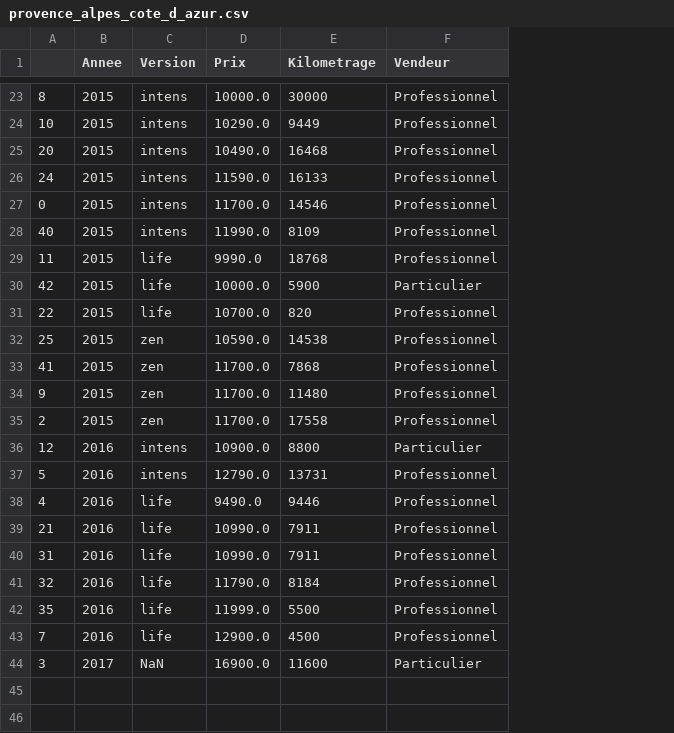
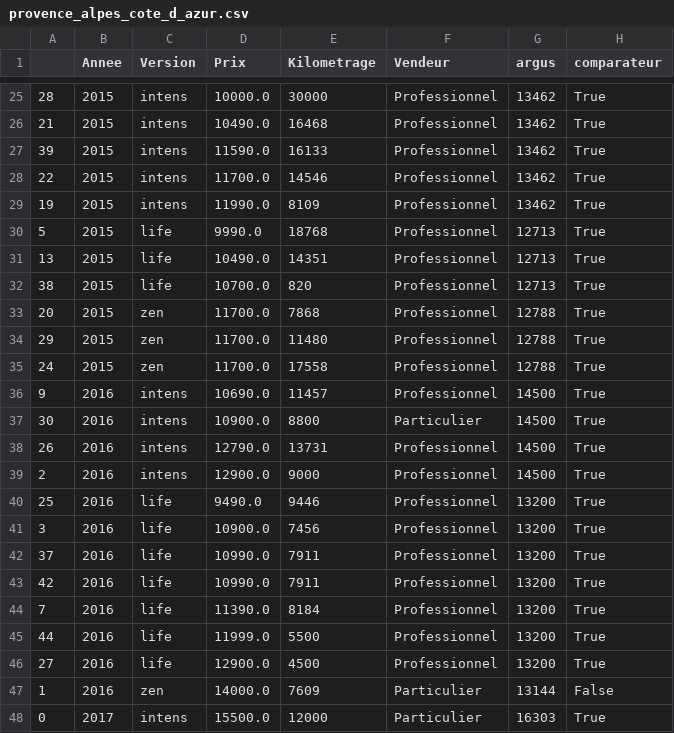
Before and after one commit to MS-BGD-2018-KIT-BIGDATA/christopher-belinguier, a CSV file: INFMDI721/Lesson4/provence_alpes_cote_d_azur.csv, drawn as a sheet; only a part is shown, gaps mark what is left out; removed rows and columns are numbered as before the commit, all else as after; the diff covers the shown part only; the diff names each change by its address in the sheet, - before the commit and + after, or states it on an @@ line.

```diff
--- a/INFMDI721/Lesson4/provence_alpes_cote_d_azur.csv
+++ b/INFMDI721/Lesson4/provence_alpes_cote_d_azur.csv
+column G (argus), rows 25-30: 13462 | 13462 | 13462 | 13462 | 13462 | 12713; rows 32-35: 12713 | 12788 | 12788 | 12788; rows 37-38: 14500 | 14500; row 40: 13200; rows 42-46: all 13200
+column H (comparateur), rows 25-30: all True; rows 32-35: all True; rows 37-38: True | True; row 40: True; rows 42-46: all True
-A25: 8
+A25: 28
-row 24: 10 | 2015 | intens | 10290.0 | 9449 | Professionnel
-A26: 20
+A26: 21
-A27: 24
+A27: 39
-A28: 0
+A28: 22
-A29: 40
+A29: 19
-A30: 11
+A30: 5
-row 30: 42 | 2015 | life | 10000.0 | 5900 | Particulier
+row 31: 13 | 2015 | life | 10490.0 | 14351 | Professionnel | 12713 | True
-A32: 22
+A32: 38
-row 32: 25 | 2015 | zen | 10590.0 | 14538 | Professionnel
-A33: 41
+A33: 20
-A34: 9
+A34: 29
-A35: 2
+A35: 24
+row 36: 9 | 2016 | intens | 10690.0 | 11457 | Professionnel | 14500 | True
-A37: 12
+A37: 30
-A38: 5
+A38: 26
+row 39: 2 | 2016 | intens | 12900.0 | 9000 | Professionnel | 14500 | True
-A40: 4
+A40: 25
+row 41: 3 | 2016 | life | 10900.0 | 7456 | Professionnel | 13200 | True
-A42: 21
+A42: 37
-A43: 31
+A43: 42
-A44: 32
+A44: 7
-D44 (Prix): 11790.0
+D44 (Prix): 11390.0
-A45: 35
+A45: 44
-A46: 7
+A46: 27
-row 44: 3 | 2017 | NaN | 16900.0 | 11600 | Particulier
+row 47: 1 | 2016 | zen | 14000.0 | 7609 | Particulier | 13144 | False
+row 48: 0 | 2017 | intens | 15500.0 | 12000 | Particulier | 16303 | True
```
Also changed, not shown: 4 added rows, 2 removed rows and 24 edited cells elsewhere in this file, INFMDI721/Lesson4/aquitaine.csv, INFMDI721/Lesson4/ile_de_france.csv, 1 other file.
